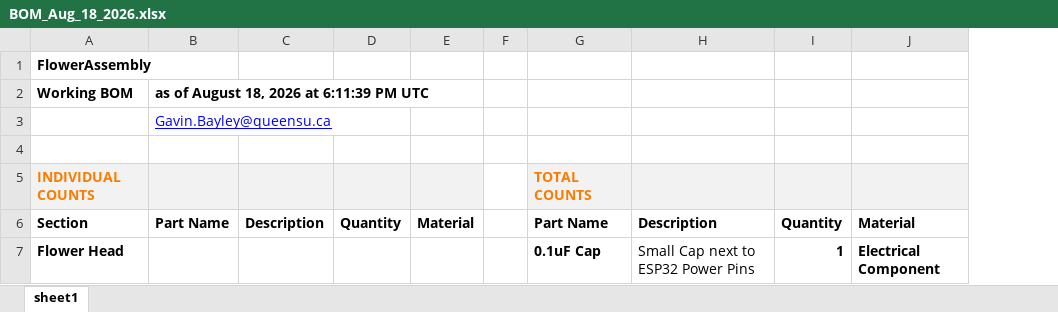
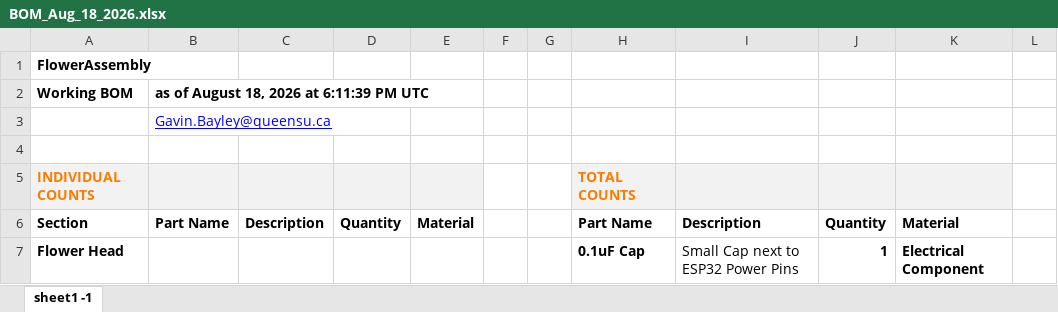
Before and after one commit to Gab1575/LLM4MentalHealth, an Excel workbook: Construction/BOM_Aug_18_2026.xlsx, sheet sheet1 -1, drawn as a sheet; only a part is shown; values as stored, in another font and other column widths than the file's, no borders; the diff covers the shown part only; the diff names each change by its address in the sheet, - before the commit and + after, or states it on an @@ line.

```diff
--- a/Construction/BOM_Aug_18_2026.xlsx (sheet sheet1 -1)
+++ b/Construction/BOM_Aug_18_2026.xlsx (sheet sheet1 -1)
-sheet tab: sheet1
+sheet tab: sheet1 -1
+column G, empty
+column L, empty
```
Also changed, not shown: 3 edited cells and cell formats elsewhere in this sheet, 1 other file.
